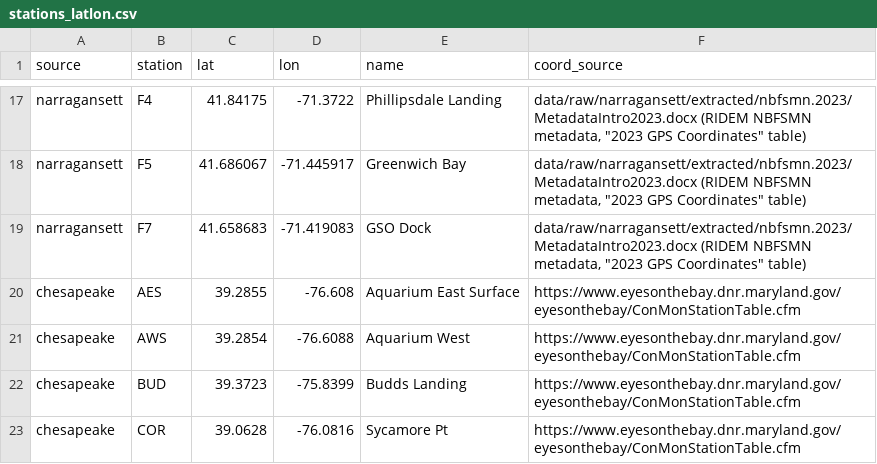
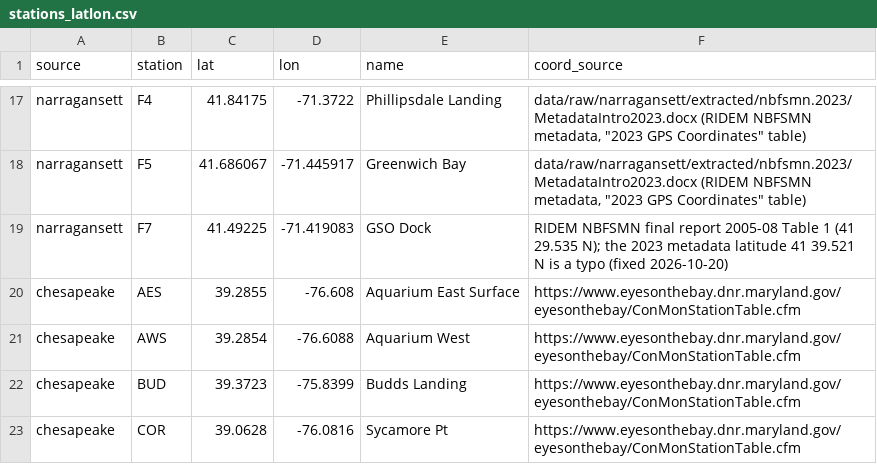
Before and after one commit to vihaan-goyal/hab-bloom-predictor-narragansett, a CSV file: data/transfer/stations_latlon.csv, drawn as a sheet; only a part is shown, gaps mark what is left out.

```diff
--- a/data/transfer/stations_latlon.csv
+++ b/data/transfer/stations_latlon.csv
@@ -18,3 +18,3 @@ narragansett,F4,41.84175,-71.3722,Phillipsdale Landing,"data/raw/narragansett/ex
 narragansett,F5,41.686067,-71.445917,Greenwich Bay,"data/raw/narragansett/extracted/nbfsmn.2023/MetadataIntro2023.docx (RIDEM NBFSMN metadata, ""2023 GPS Coordinates"" table)"
-narragansett,F7,41.658683,-71.419083,GSO Dock,"data/raw/narragansett/extracted/nbfsmn.2023/MetadataIntro2023.docx (RIDEM NBFSMN metadata, ""2023 GPS Coordinates"" table)"
+narragansett,F7,41.49225,-71.419083,GSO Dock,RIDEM NBFSMN final report 2005-08 Table 1 (41 29.535 N); the 2023 metadata latitude 41 39.521 N is a typo (fixed 2026-10-20)
 chesapeake,AES,39.2855,-76.608,Aquarium East Surface,https://www.eyesonthebay.dnr.maryland.gov/eyesonthebay/ConMonStationTable.cfm
```
Also changed, not shown: 5 other files.
